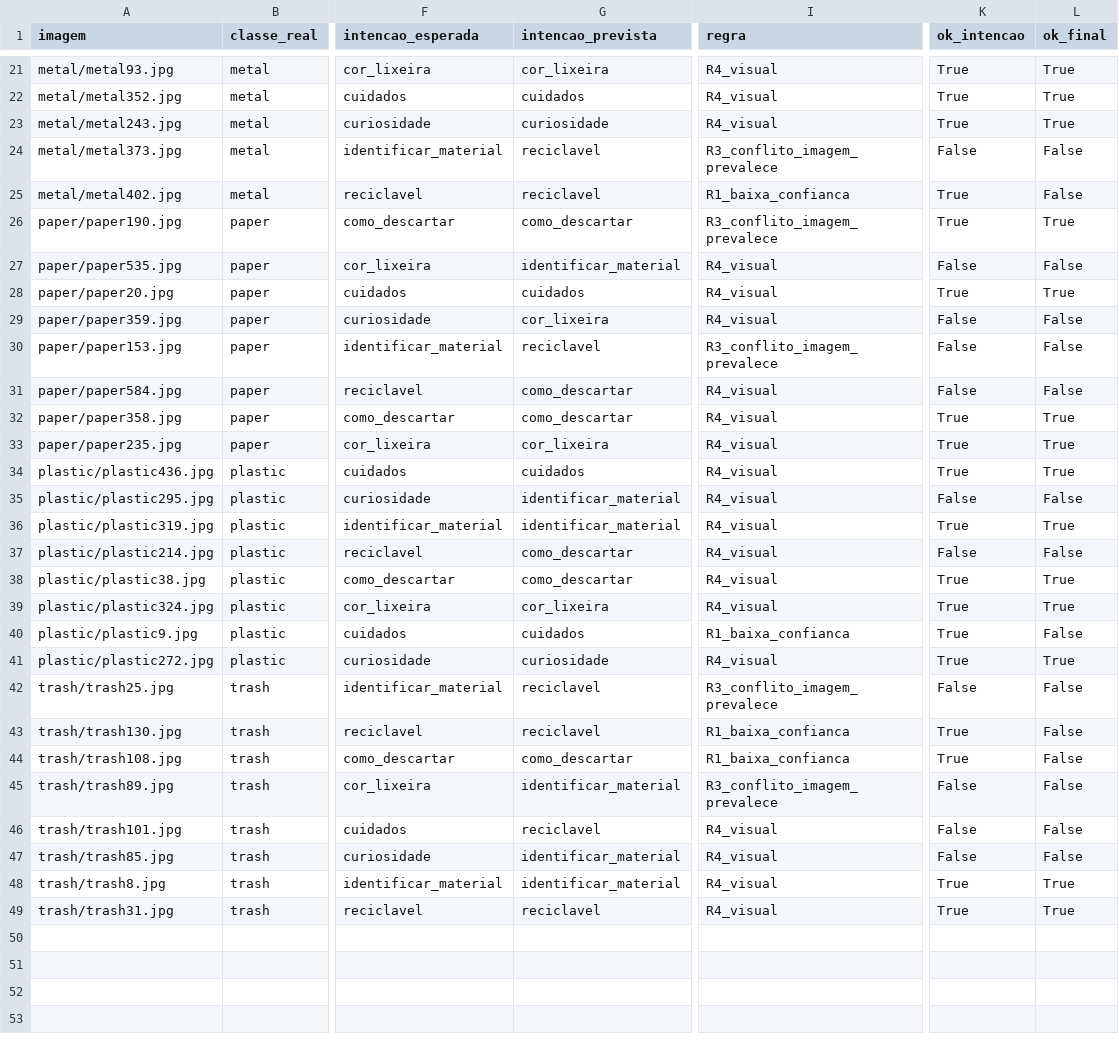
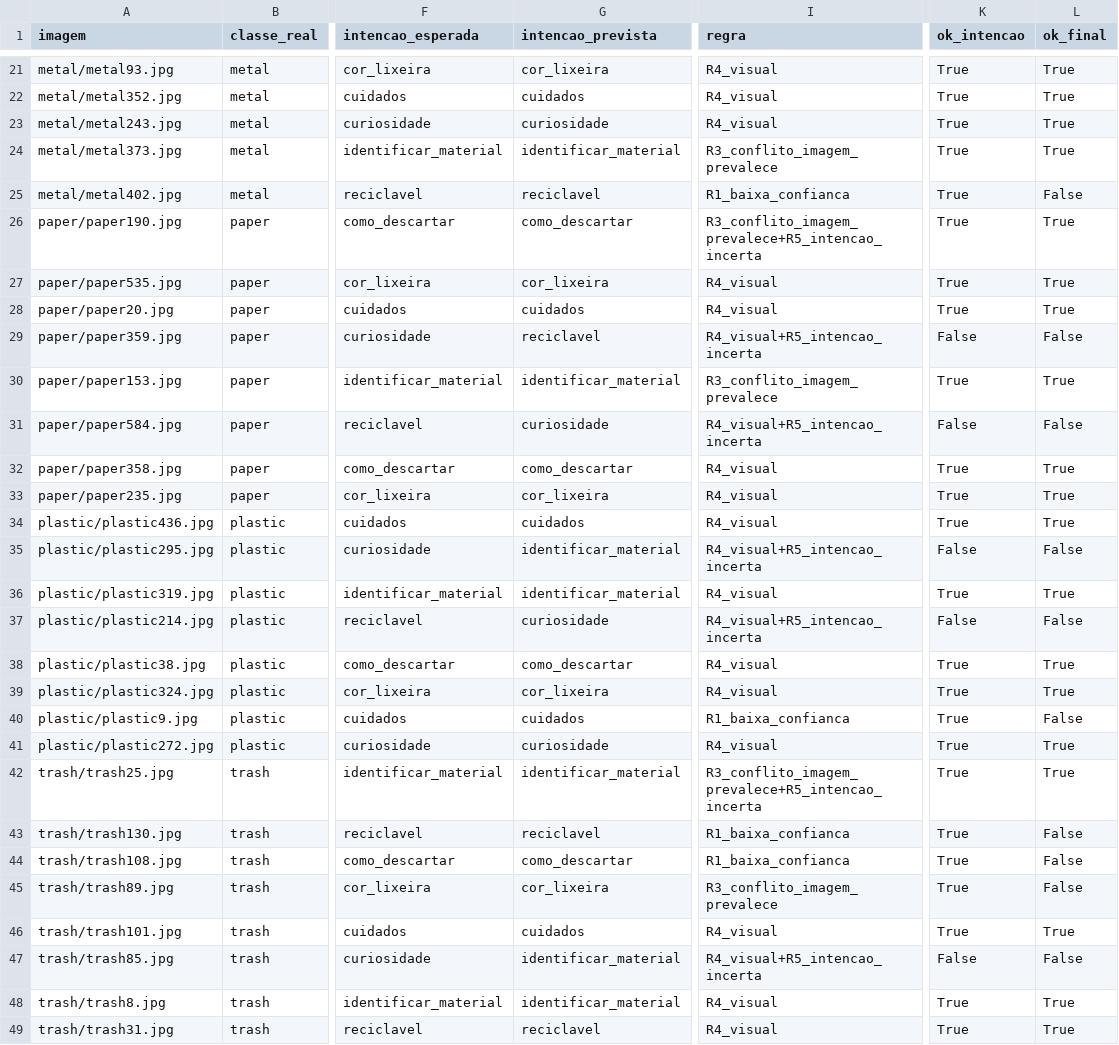
Before and after one commit to antoniofm2/ecoassist, a CSV file: resultados/avaliacao_ponta_a_ponta.csv, drawn as a sheet; only a part is shown, gaps mark what is left out; the diff covers the shown part only; the diff names each change by its address in the sheet, - before the commit and + after, or states it on an @@ line.

```diff
--- a/resultados/avaliacao_ponta_a_ponta.csv
+++ b/resultados/avaliacao_ponta_a_ponta.csv
-G24 (intencao_prevista): reciclavel
+G24 (intencao_prevista): identificar_material
-K24 (ok_intencao): False
+K24 (ok_intencao): True
-L24 (ok_final): False
+L24 (ok_final): True
-I26 (regra): R3_conflito_imagem_prevalece
+I26 (regra): R3_conflito_imagem_prevalece+R5_intencao_incerta
-G27 (intencao_prevista): identificar_material
+G27 (intencao_prevista): cor_lixeira
-K27 (ok_intencao): False
+K27 (ok_intencao): True
-L27 (ok_final): False
+L27 (ok_final): True
-G29 (intencao_prevista): cor_lixeira
+G29 (intencao_prevista): reciclavel
-I29 (regra): R4_visual
+I29 (regra): R4_visual+R5_intencao_incerta
-G30 (intencao_prevista): reciclavel
+G30 (intencao_prevista): identificar_material
-K30 (ok_intencao): False
+K30 (ok_intencao): True
-L30 (ok_final): False
+L30 (ok_final): True
-G31 (intencao_prevista): como_descartar
+G31 (intencao_prevista): curiosidade
-I31 (regra): R4_visual
+I31 (regra): R4_visual+R5_intencao_incerta
-I35 (regra): R4_visual
+I35 (regra): R4_visual+R5_intencao_incerta
-G37 (intencao_prevista): como_descartar
+G37 (intencao_prevista): curiosidade
-I37 (regra): R4_visual
+I37 (regra): R4_visual+R5_intencao_incerta
-G42 (intencao_prevista): reciclavel
+G42 (intencao_prevista): identificar_material
-I42 (regra): R3_conflito_imagem_prevalece
+I42 (regra): R3_conflito_imagem_prevalece+R5_intencao_incerta
-K42 (ok_intencao): False
+K42 (ok_intencao): True
-L42 (ok_final): False
+L42 (ok_final): True
-G45 (intencao_prevista): identificar_material
+G45 (intencao_prevista): cor_lixeira
-K45:K46 (ok_intencao): False
+K45:K46 (ok_intencao): True
-G46 (intencao_prevista): reciclavel
+G46 (intencao_prevista): cuidados
-L46 (ok_final): False
+L46 (ok_final): True
-I47 (regra): R4_visual
+I47 (regra): R4_visual+R5_intencao_incerta
```
Also changed, not shown: 16 edited cells elsewhere in this file, 15 other files.
